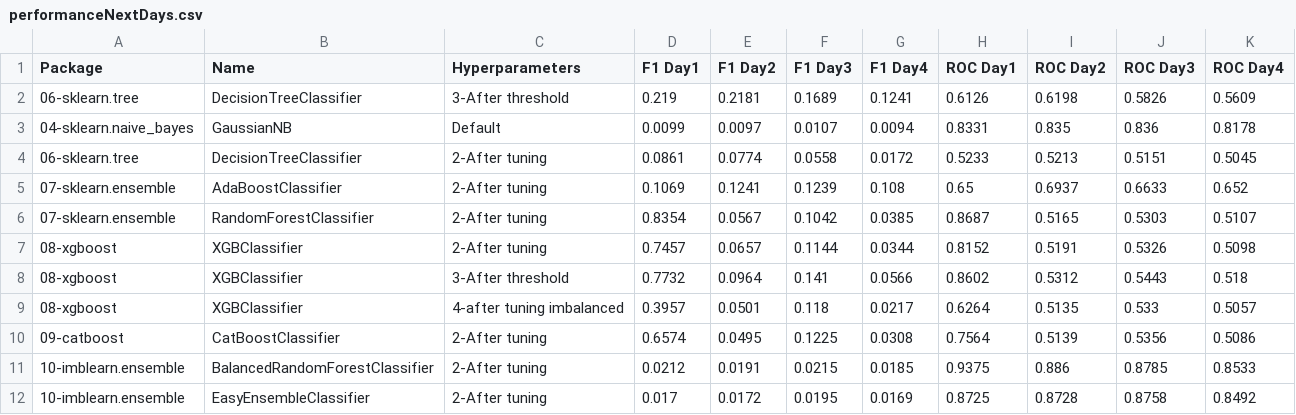
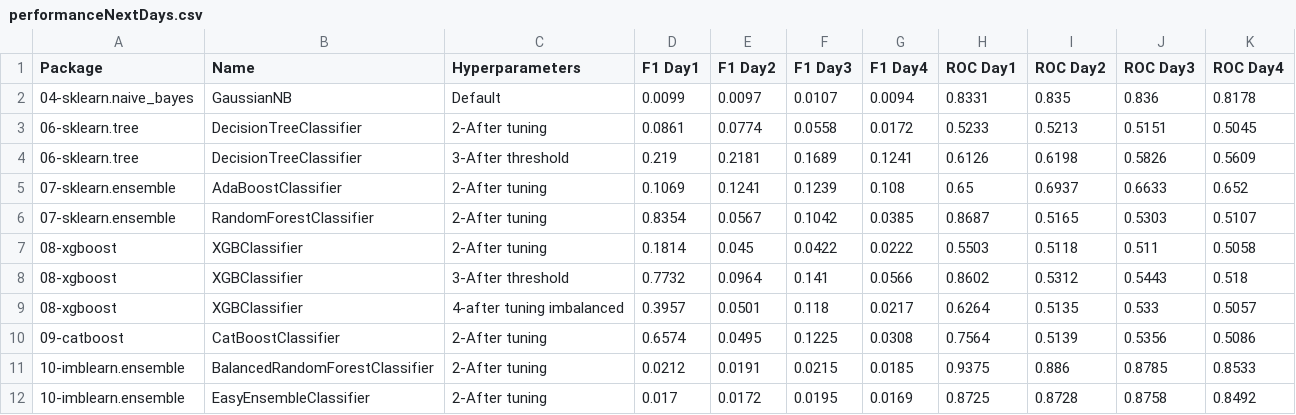
Before and after one commit to franck-benault/creditCardFraudDetection, a CSV file: data/results/performanceNextDays.csv, drawn as a sheet.

Commit message:
[XGBOOST] Avoid overfitting

```diff
--- a/data/results/performanceNextDays.csv
+++ b/data/results/performanceNextDays.csv
@@ -1,8 +1,8 @@
 Package,Name,Hyperparameters,F1 Day1,F1 Day2,F1 Day3,F1 Day4,ROC Day1,ROC Day2,ROC Day3,ROC Day4
-06-sklearn.tree,DecisionTreeClassifier,3-After threshold,0.219,0.2181,0.1689,0.1241,0.6126,0.6198,0.5826,0.5609
 04-sklearn.naive_bayes,GaussianNB,Default,0.0099,0.0097,0.0107,0.0094,0.8331,0.835,0.836,0.8178
 06-sklearn.tree,DecisionTreeClassifier,2-After tuning,0.0861,0.0774,0.0558,0.0172,0.5233,0.5213,0.5151,0.5045
+06-sklearn.tree,DecisionTreeClassifier,3-After threshold,0.219,0.2181,0.1689,0.1241,0.6126,0.6198,0.5826,0.5609
 07-sklearn.ensemble,AdaBoostClassifier,2-After tuning,0.1069,0.1241,0.1239,0.108,0.65,0.6937,0.6633,0.652
 07-sklearn.ensemble,RandomForestClassifier,2-After tuning,0.8354,0.0567,0.1042,0.0385,0.8687,0.5165,0.5303,0.5107
-08-xgboost,XGBClassifier,2-After tuning,0.7457,0.0657,0.1144,0.0344,0.8152,0.5191,0.5326,0.5098
+08-xgboost,XGBClassifier,2-After tuning,0.1814,0.045,0.0422,0.0222,0.5503,0.5118,0.511,0.5058
 08-xgboost,XGBClassifier,3-After threshold,0.7732,0.0964,0.141,0.0566,0.8602,0.5312,0.5443,0.518
```
Also changed, not shown: data/results/PerformanceTest.csv, data/results/timeResponse.csv, 1 other file.
